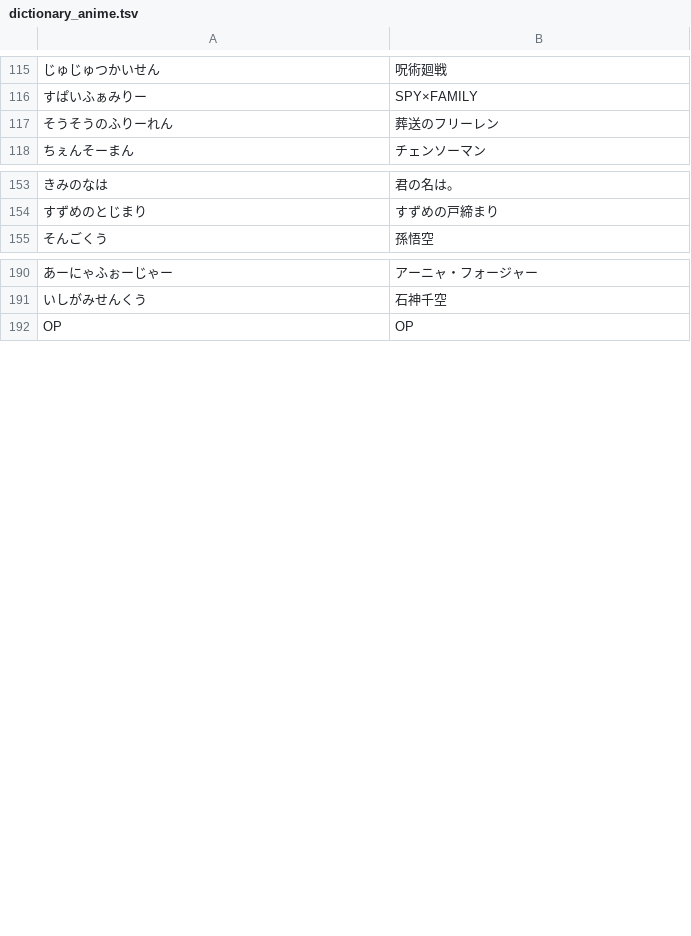
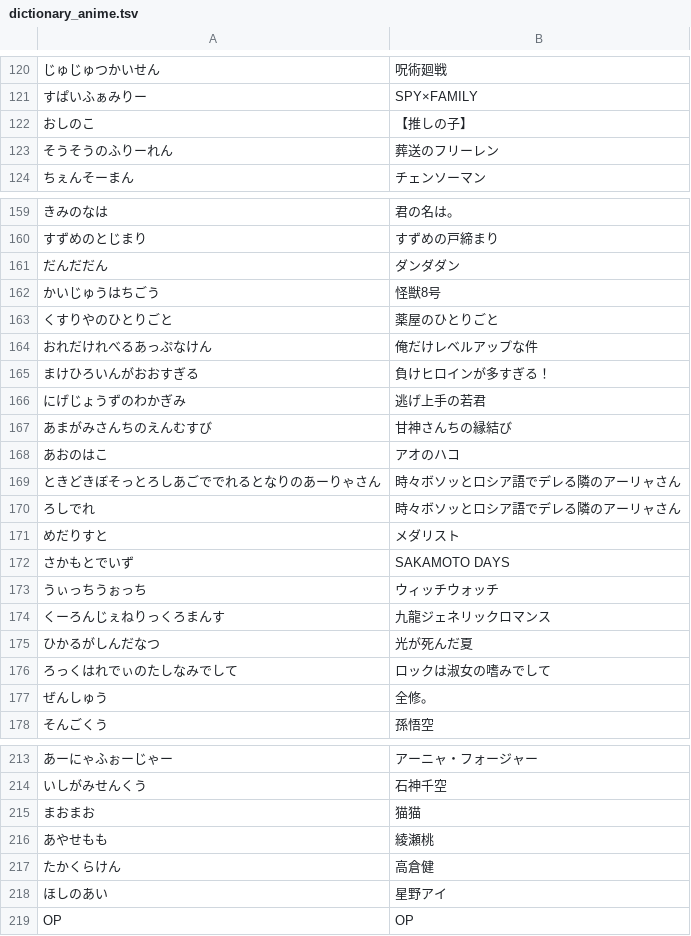
Before and after one commit to suica10/NumberKey, a TSV file: Keyboard/dictionary_anime.tsv, drawn as a sheet; only a part is shown, gaps mark what is left out; the diff covers the shown part only; the diff names each change by its address in the sheet, - before the commit and + after, or states it on an @@ line.

Commit message:
アニメ辞書の仕上げ： 要確認3件・再確認5件を解消、鮮度層21件を追加（全229件）
- 黒歴史の読みは くろれきし で確定し TSV に収録
- ざまあ／ざまぁ を両行登録
- やおい は現行の位置づけに更新し、びーえる→BL を追加
- 【推しの子】の表記空欄を修正し TSV に追加
- 要再確認5件（呪術廻戦・SPY×FAMILY・【推しの子】・葬送のフリーレン・チェンソーマン）は2026年11月時点で全件「定番として定着」と再判定
- 鮮度層として2024〜2026年の定着作21件（作品17・キャラ4）を読み確認のうえ追加
- ドキュメントの件数を実数229件に一致させた

```diff
--- a/Keyboard/dictionary_anime.tsv
+++ b/Keyboard/dictionary_anime.tsv
+row 122: おしのこ | 【推しの子】
+row 161: だんだだん | ダンダダン
+row 162: かいじゅうはちごう | 怪獣8号
+row 163: くすりやのひとりごと | 薬屋のひとりごと
+row 164: おれだけれべるあっぷなけん | 俺だけレベルアップな件
+row 165: まけひろいんがおおすぎる | 負けヒロインが多すぎる！
+row 166: にげじょうずのわかぎみ | 逃げ上手の若君
+row 167: あまがみさんちのえんむすび | 甘神さんちの縁結び
+row 168: あおのはこ | アオのハコ
+row 169: ときどきぼそっとろしあごででれるとなりのあーりゃさん | 時々ボソッとロシア語でデレる隣のアーリャさん
+row 170: ろしでれ | 時々ボソッとロシア語でデレる隣のアーリャさん
+row 171: めだりすと | メダリスト
+row 172: さかもとでいず | SAKAMOTO DAYS
+row 173: うぃっちうぉっち | ウィッチウォッチ
+row 174: くーろんじぇねりっくろまんす | 九龍ジェネリックロマンス
+row 175: ひかるがしんだなつ | 光が死んだ夏
+row 176: ろっくはれでぃのたしなみでして | ロックは淑女の嗜みでして
+row 177: ぜんしゅう | 全修。
+row 215: まおまお | 猫猫
+row 216: あやせもも | 綾瀬桃
+row 217: たかくらけん | 高倉健
+row 218: ほしのあい | 星野アイ
```
Also changed, not shown: 5 added rows elsewhere in this file, 1 other file.
